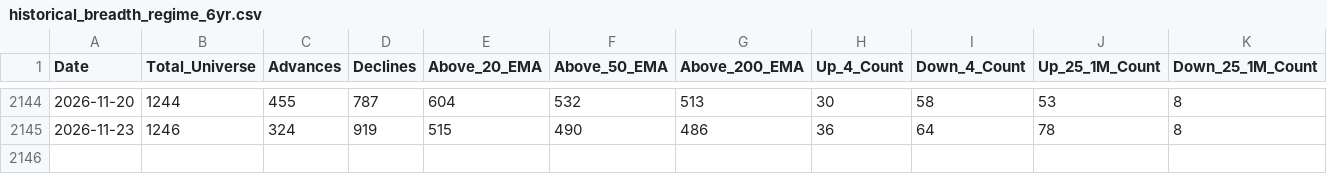
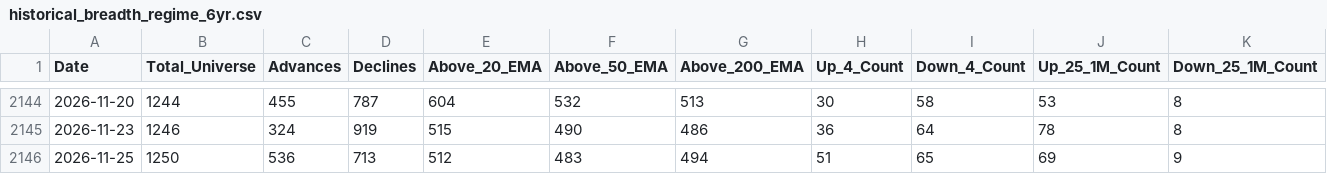
Before and after one commit to augmentalphawealth/Situational-Awareness, a CSV file: historical_breadth_regime_6yr.csv, drawn as a sheet; only a part is shown, gaps mark what is left out; rows hold the shown columns only; the diff names each change by its address in the sheet, - before the commit and + after, or states it on an @@ line.

```diff
--- a/historical_breadth_regime_6yr.csv
+++ b/historical_breadth_regime_6yr.csv
+row 2146: 2026-11-25 | 1250 | 536 | 713 | 512 | 483 | 494 | 51 | 65 | 69 | 9
```
Also changed, not shown: daily_actionable_setups.csv, 6 other files.
